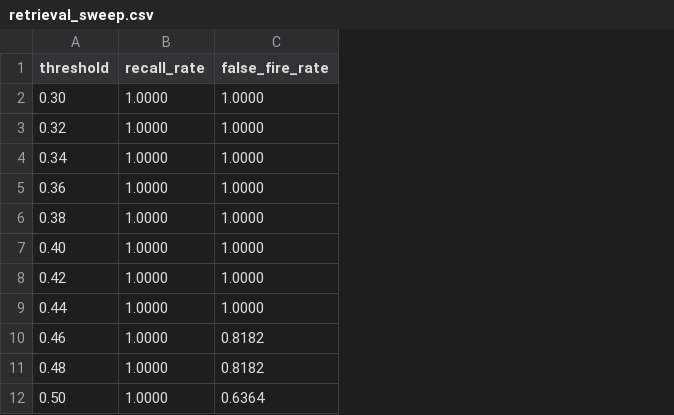
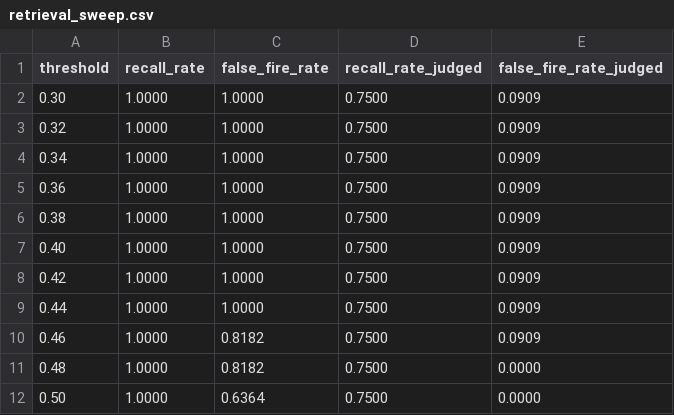
Before and after one commit to master-basic/mind, a CSV file: evaluate/retrieval_sweep.csv, drawn as a sheet; only a part is shown; the diff names each change by its address in the sheet, - before the commit and + after, or states it on an @@ line.

```diff
--- a/evaluate/retrieval_sweep.csv
+++ b/evaluate/retrieval_sweep.csv
+column D (recall_rate_judged), rows 2-12: all 0.7500
+column E (false_fire_rate_judged), rows 2-12: 0.0909 | 0.0909 | 0.0909 | 0.0909 | 0.0909 | 0.0909 | 0.0909 | 0.0909 | 0.0909 | 0.0000 | 0.0000
```
Also changed, not shown: 6 other files.
